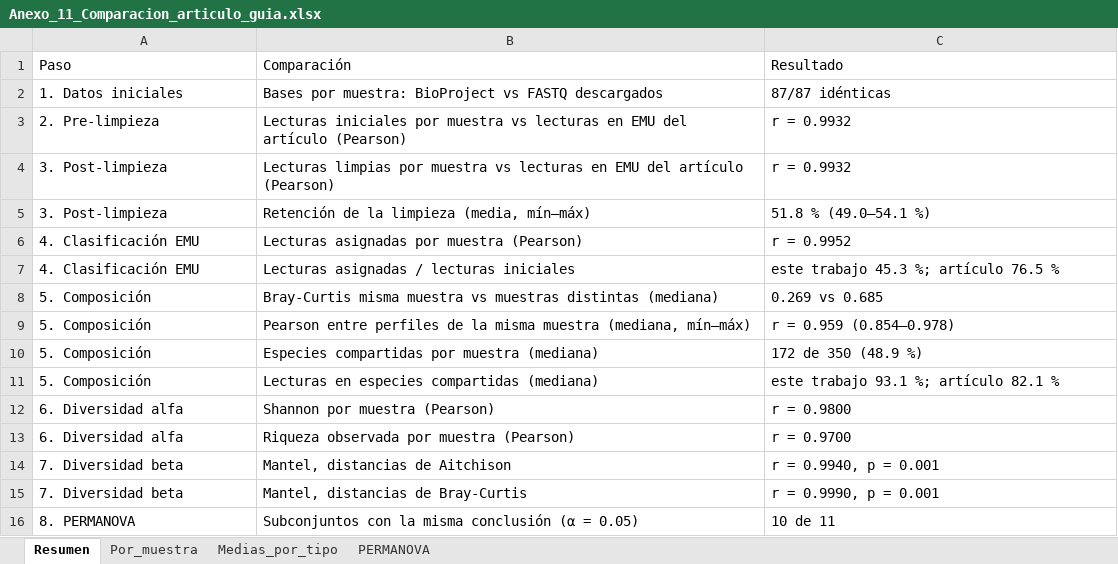
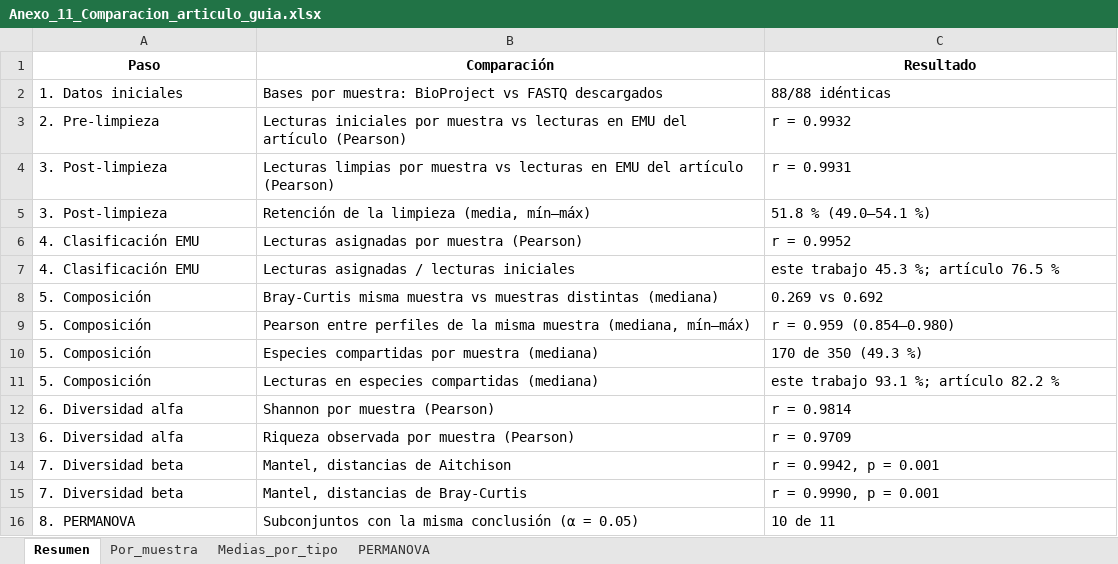
Before and after one commit to xXFenrir/16S-FenrirPipeline, an Excel workbook: Anexo_11_Comparacion_articulo_guia/Anexo_11_Comparacion_articulo_guia.xlsx, sheet Resumen, drawn as a sheet; values as stored, in another font and other column widths than the file's, no borders; the diff names each change by its address in the sheet, - before the commit and + after, or states it on an @@ line.

```diff
--- a/Anexo_11_Comparacion_articulo_guia/Anexo_11_Comparacion_articulo_guia.xlsx (sheet Resumen)
+++ b/Anexo_11_Comparacion_articulo_guia/Anexo_11_Comparacion_articulo_guia.xlsx (sheet Resumen)
@@ A1:C1 bold: off → on, alignment: left → center @@
-C2 (Resultado): 87/87 idénticas
+C2 (Resultado): 88/88 idénticas
-C4 (Resultado): r = 0.9932
+C4 (Resultado): r = 0.9931
-C8 (Resultado): 0.269 vs 0.685
+C8 (Resultado): 0.269 vs 0.692
-C9 (Resultado): r = 0.959 (0.854–0.978)
+C9 (Resultado): r = 0.959 (0.854–0.980)
-C10 (Resultado): 172 de 350 (48.9 %)
+C10 (Resultado): 170 de 350 (49.3 %)
-C11 (Resultado): este trabajo 93.1 %; artículo 82.1 %
+C11 (Resultado): este trabajo 93.1 %; artículo 82.2 %
-C12 (Resultado): r = 0.9800
+C12 (Resultado): r = 0.9814
-C13 (Resultado): r = 0.9700
+C13 (Resultado): r = 0.9709
-C14 (Resultado): r = 0.9940, p = 0.001
+C14 (Resultado): r = 0.9942, p = 0.001
```
Also changed, not shown: sheet Por_muestra, sheet Medias_por_tipo, sheet PERMANOVA, Anexo_03_Estadisticas_pre_limpieza/Anexo_03_Estadisticas_pre_limpieza.xlsx, Anexo_04_Estadisticas_post_limpieza/Anexo_04_Estadisticas_post_limpieza.xlsx, 23 other files.
